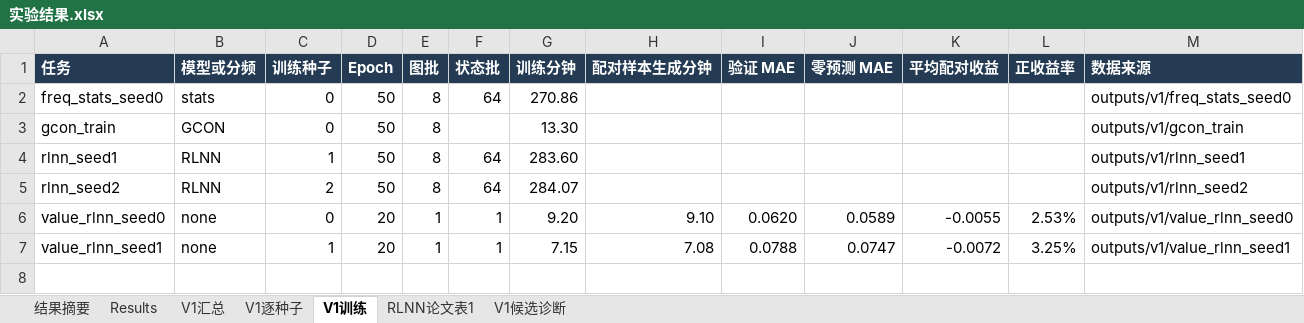
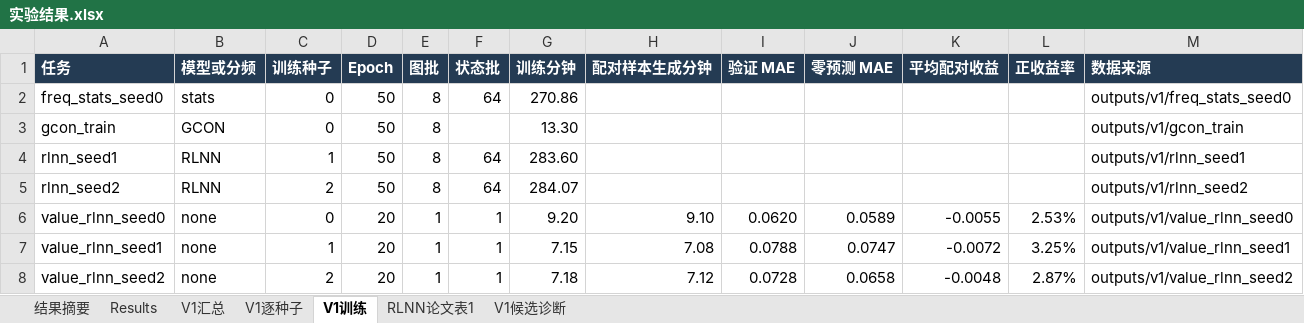
Before and after one commit to YuqiWang-code/RLNN_lab, an Excel workbook: docs/实验结果.xlsx, sheet V1训练, drawn as a sheet; values as stored, in another font and other column widths than the file's, no borders; the diff names each change by its address in the sheet, - before the commit and + after, or states it on an @@ line.

```diff
--- a/docs/实验结果.xlsx (sheet V1训练)
+++ b/docs/实验结果.xlsx (sheet V1训练)
+row 8: value_rlnn_seed2 | none | 2 | 20 | 1 | 1 | 7.18 | 7.12 | 0.0728 | 0.0658 | -0.0048 | 2.87% | outputs/v1/value_rlnn_seed2
```
Also changed, not shown: 2 other files.
